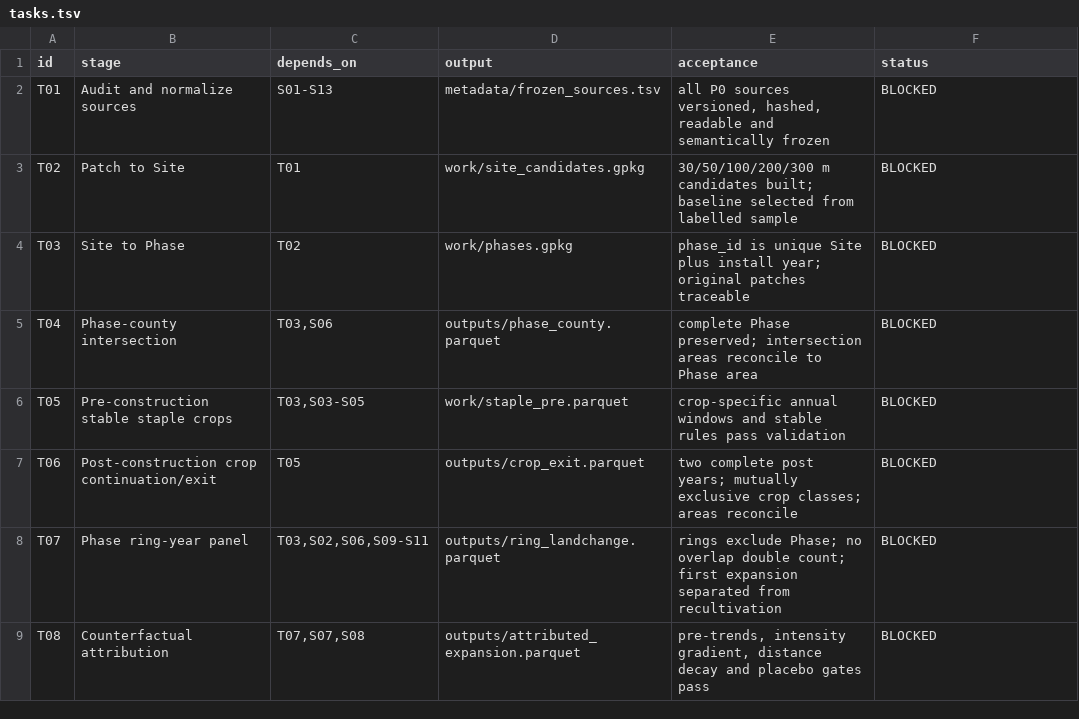
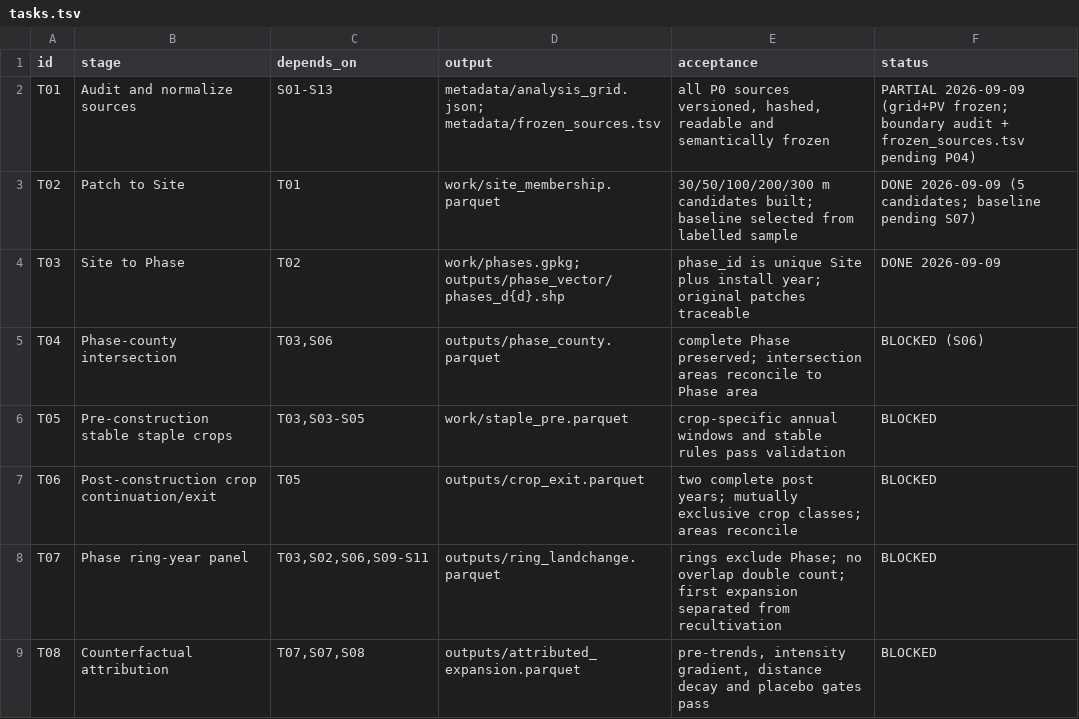
Before and after one commit to HaoweiGis/NWAFU_PVCarbon, a TSV file: PVCropCarbon/metadata/tasks.tsv, drawn as a sheet; only a part is shown.

```diff
--- a/PVCropCarbon/metadata/tasks.tsv
+++ b/PVCropCarbon/metadata/tasks.tsv
@@ -1,6 +1,6 @@
 id	stage	depends_on	output	acceptance	status
-T01	Audit and normalize sources	S01-S13	metadata/frozen_sources.tsv	all P0 sources versioned, hashed, readable and semantically frozen	BLOCKED
-T02	Patch to Site	T01	work/site_candidates.gpkg	30/50/100/200/300 m candidates built; baseline selected from labelled sample	BLOCKED
-T03	Site to Phase	T02	work/phases.gpkg	phase_id is unique Site plus install year; original patches traceable	BLOCKED
-T04	Phase-county intersection	T03,S06	outputs/phase_county.parquet	complete Phase preserved; intersection areas reconcile to Phase area	BLOCKED
+T01	Audit and normalize sources	S01-S13	metadata/analysis_grid.json; metadata/frozen_sources.tsv	all P0 sources versioned, hashed, readable and semantically frozen	PARTIAL 2026-09-09 (grid+PV frozen; boundary audit + frozen_sources.tsv pending P04)
+T02	Patch to Site	T01	work/site_membership.parquet	30/50/100/200/300 m candidates built; baseline selected from labelled sample	DONE 2026-09-09 (5 candidates; baseline pending S07)
+T03	Site to Phase	T02	work/phases.gpkg; outputs/phase_vector/phases_d{d}.shp	phase_id is unique Site plus install year; original patches traceable	DONE 2026-09-09
+T04	Phase-county intersection	T03,S06	outputs/phase_county.parquet	complete Phase preserved; intersection areas reconcile to Phase area	BLOCKED (S06)
 T05	Pre-construction stable staple crops	T03,S03-S05	work/staple_pre.parquet	crop-specific annual windows and stable rules pass validation	BLOCKED
```
Also changed, not shown: 15 other files.
